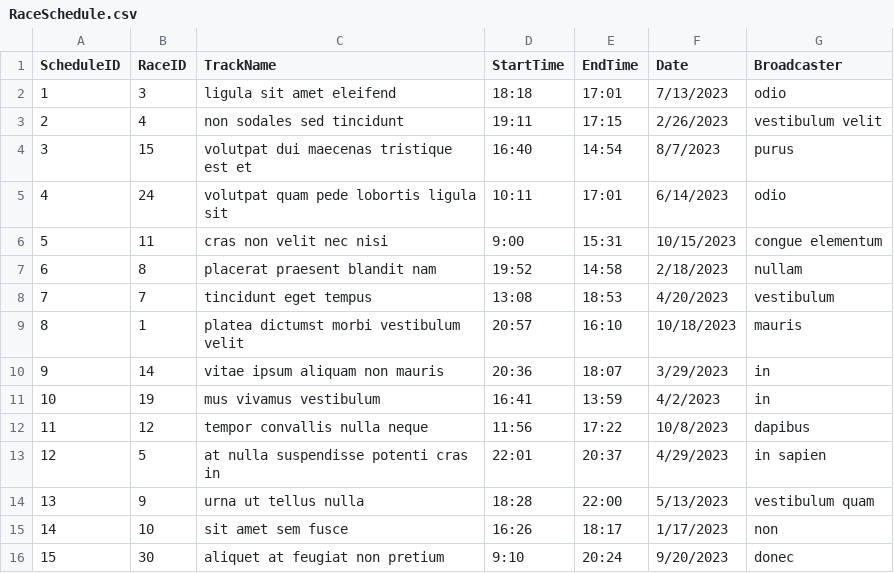
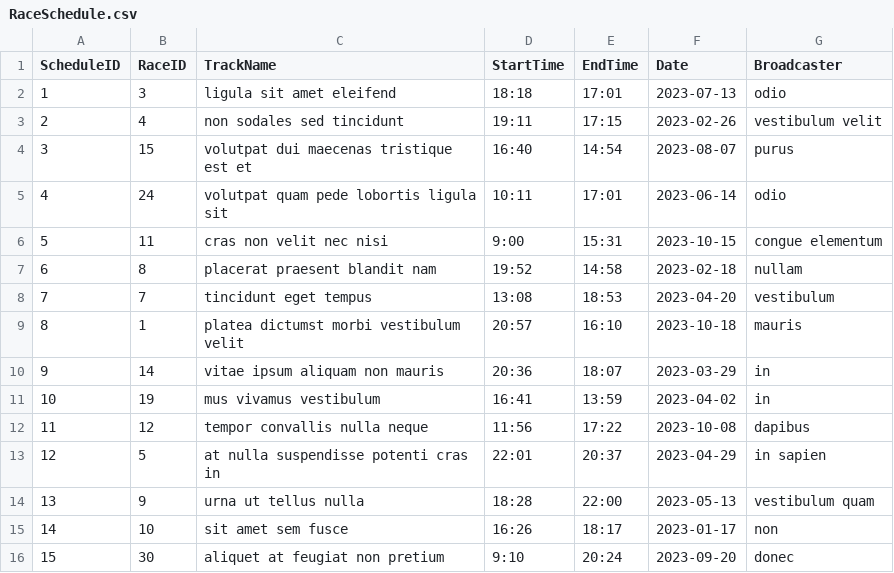
Before and after one commit to HarshithDR/F1_DBO, a CSV file: csv_files/RaceSchedule.csv, drawn as a sheet.

```diff
--- a/csv_files/RaceSchedule.csv
+++ b/csv_files/RaceSchedule.csv
@@ -1,16 +1,16 @@
 ScheduleID,RaceID,TrackName,StartTime,EndTime,Date,Broadcaster
-1,3,ligula sit amet eleifend,18:18,17:01,7/13/2023,odio
-2,4,non sodales sed tincidunt,19:11,17:15,2/26/2023,vestibulum velit
-3,15,volutpat dui maecenas tristique est et,16:40,14:54,8/7/2023,purus
-4,24,volutpat quam pede lobortis ligula sit,10:11,17:01,6/14/2023,odio
-5,11,cras non velit nec nisi,9:00,15:31,10/15/2023,congue elementum
-6,8,placerat praesent blandit nam,19:52,14:58,2/18/2023,nullam
-7,7,tincidunt eget tempus,13:08,18:53,4/20/2023,vestibulum
-8,1,platea dictumst morbi vestibulum velit,20:57,16:10,10/18/2023,mauris
-9,14,vitae ipsum aliquam non mauris,20:36,18:07,3/29/2023,in
-10,19,mus vivamus vestibulum,16:41,13:59,4/2/2023,in
-11,12,tempor convallis nulla neque,11:56,17:22,10/8/2023,dapibus
-12,5,at nulla suspendisse potenti cras in,22:01,20:37,4/29/2023,in sapien
-13,9,urna ut tellus nulla,18:28,22:00,5/13/2023,vestibulum quam
-14,10,sit amet sem fusce,16:26,18:17,1/17/2023,non
-15,30,aliquet at feugiat non pretium,9:10,20:24,9/20/2023,donec
+1,3,ligula sit amet eleifend,18:18,17:01,2023-07-13,odio
+2,4,non sodales sed tincidunt,19:11,17:15,2023-02-26,vestibulum velit
+3,15,volutpat dui maecenas tristique est et,16:40,14:54,2023-08-07,purus
+4,24,volutpat quam pede lobortis ligula sit,10:11,17:01,2023-06-14,odio
+5,11,cras non velit nec nisi,9:00,15:31,2023-10-15,congue elementum
+6,8,placerat praesent blandit nam,19:52,14:58,2023-02-18,nullam
+7,7,tincidunt eget tempus,13:08,18:53,2023-04-20,vestibulum
+8,1,platea dictumst morbi vestibulum velit,20:57,16:10,2023-10-18,mauris
+9,14,vitae ipsum aliquam non mauris,20:36,18:07,2023-03-29,in
+10,19,mus vivamus vestibulum,16:41,13:59,2023-04-02,in
+11,12,tempor convallis nulla neque,11:56,17:22,2023-10-08,dapibus
+12,5,at nulla suspendisse potenti cras in,22:01,20:37,2023-04-29,in sapien
+13,9,urna ut tellus nulla,18:28,22:00,2023-05-13,vestibulum quam
+14,10,sit amet sem fusce,16:26,18:17,2023-01-17,non
+15,30,aliquet at feugiat non pretium,9:10,20:24,2023-09-20,donec
```
Also changed, not shown: csv_files/Driver.csv, csv_files/Race.csv, 7 other files.
